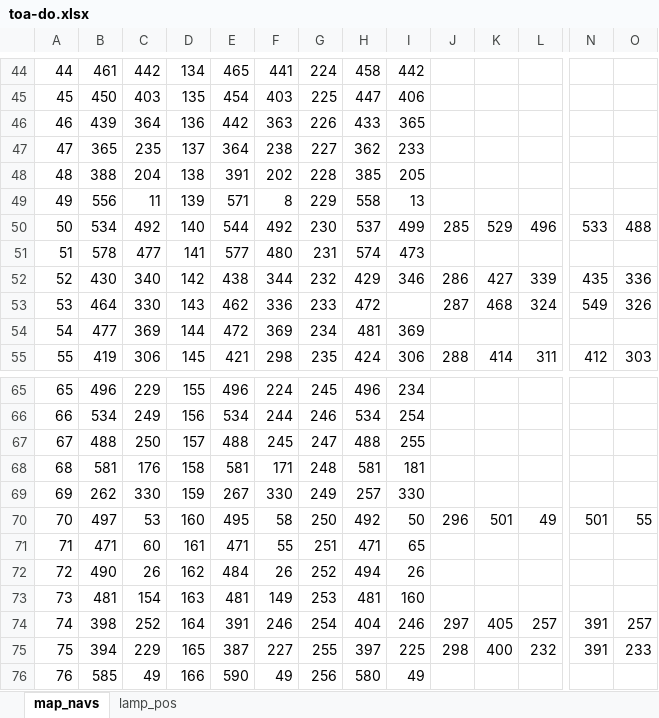
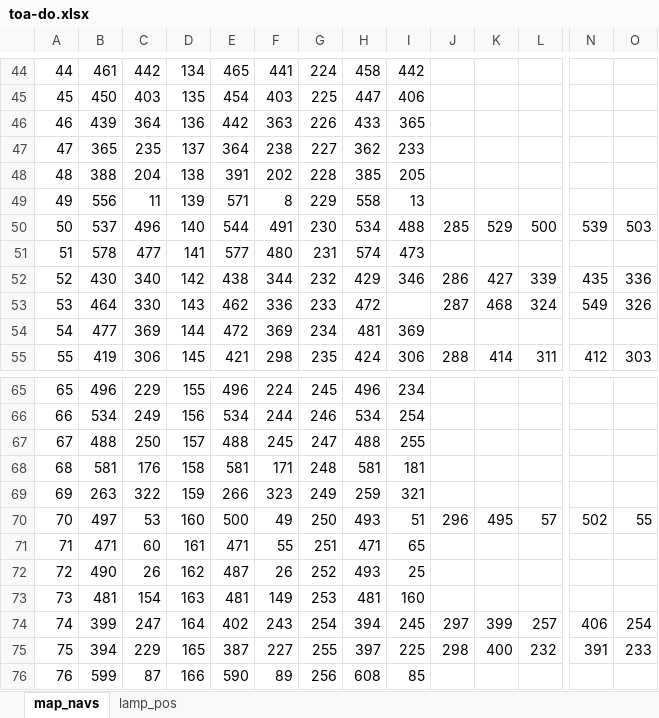
Before and after one commit to huongtx498/Self-Driving-Car---20201, an Excel workbook: media/toa-do.xlsx, sheet map_navs, drawn as a sheet; only a part is shown, gaps mark what is left out; values as stored, in another font and other column widths than the file's, no cell formats; the diff covers the shown part only; the diff names each change by its address in the sheet, - before the commit and + after, or states it on an @@ line.

```diff
--- a/media/toa-do.xlsx (sheet map_navs)
+++ b/media/toa-do.xlsx (sheet map_navs)
-B50: 534
+B50: 537
-C50: 492
+C50: 496
-F50: 492
+F50: 491
-H50: 537
+H50: 534
-I50: 499
+I50: 488
-L50: 496
+L50: 500
-N50: 533
+N50: 539
-O50: 488
+O50: 503
-B69: 262
+B69: 263
-C69: 330
+C69: 322
-E69: 267
+E69: 266
-F69: 330
+F69: 323
-H69: 257
+H69: 259
-I69: 330
+I69: 321
-E70: 495
+E70: 500
-F70: 58
+F70: 49
-H70: 492
+H70: 493
-I70: 50
+I70: 51
-K70: 501
+K70: 495
-L70: 49
+L70: 57
-N70: 501
+N70: 502
-E72: 484
+E72: 487
-H72: 494
+H72: 493
-I72: 26
+I72: 25
-B74: 398
+B74: 399
-C74: 252
+C74: 247
-E74: 391
+E74: 402
-F74: 246
+F74: 243
-H74: 404
+H74: 394
-I74: 246
+I74: 245
-K74: 405
+K74: 399
-N74: 391
+N74: 406
-O74: 257
+O74: 254
-B76: 585
+B76: 599
-C76: 49
+C76: 87
-F76: 49
+F76: 89
-H76: 580
+H76: 608
-I76: 49
+I76: 85
```
Also changed, not shown: 140 edited cells elsewhere in this sheet, cell formats, 2 other files.
